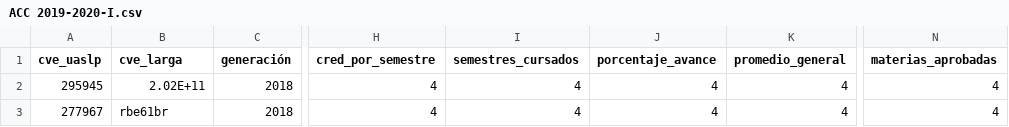
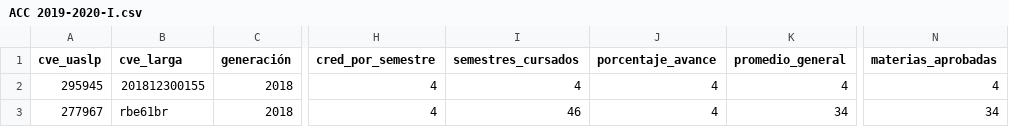
Before and after one commit to Cordova-Serrano/saa_2022, a CSV file: Pruebas SAA/002/b/ACC 2019-2020-I.csv, drawn as a sheet; only a part is shown, gaps mark what is left out; the diff names each change by its address in the sheet, - before the commit and + after, or states it on an @@ line.

```diff
--- a/Pruebas SAA/002/b/ACC 2019-2020-I.csv
+++ b/Pruebas SAA/002/b/ACC 2019-2020-I.csv
-B2 (cve_larga): 2.02E+11
+B2 (cve_larga): 201812300155
-I3 (semestres_cursados): 4
+I3 (semestres_cursados): 46
-K3 (promedio_general): 4
+K3 (promedio_general): 34
-N3 (materias_aprobadas): 4
+N3 (materias_aprobadas): 34
```
Also changed, not shown: Pruebas SAA/001/b/ACC 2019-2020-I.csv, Pruebas SAA/002/a/ACC 2019-2020-I.csv, 3 other files.
